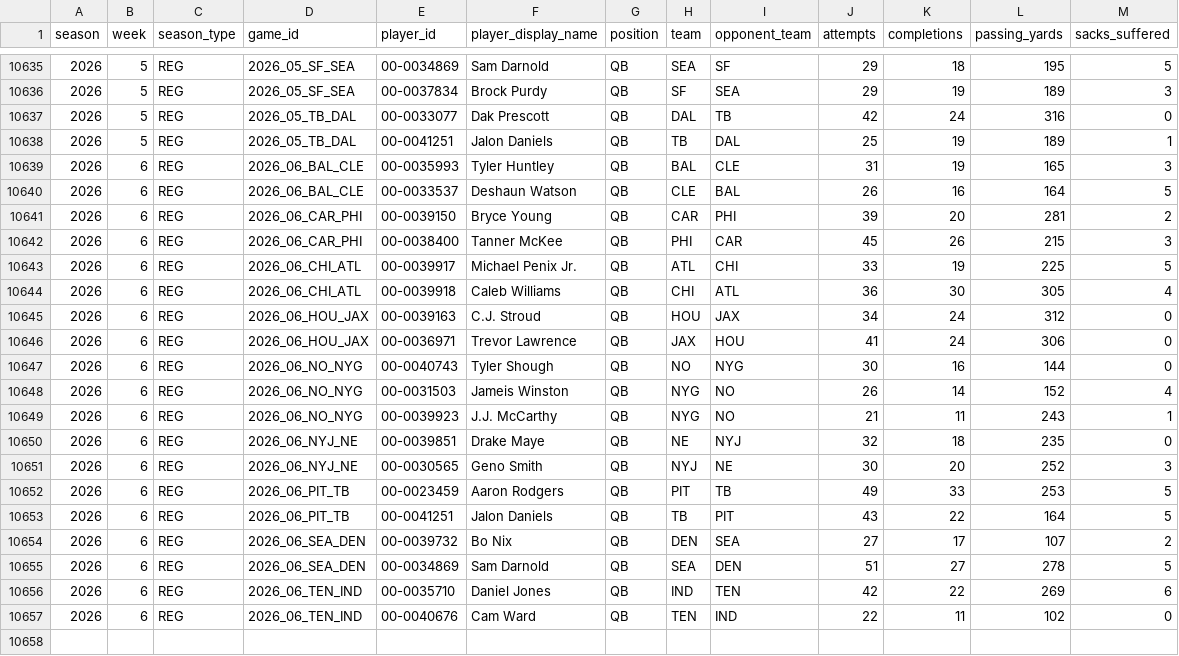
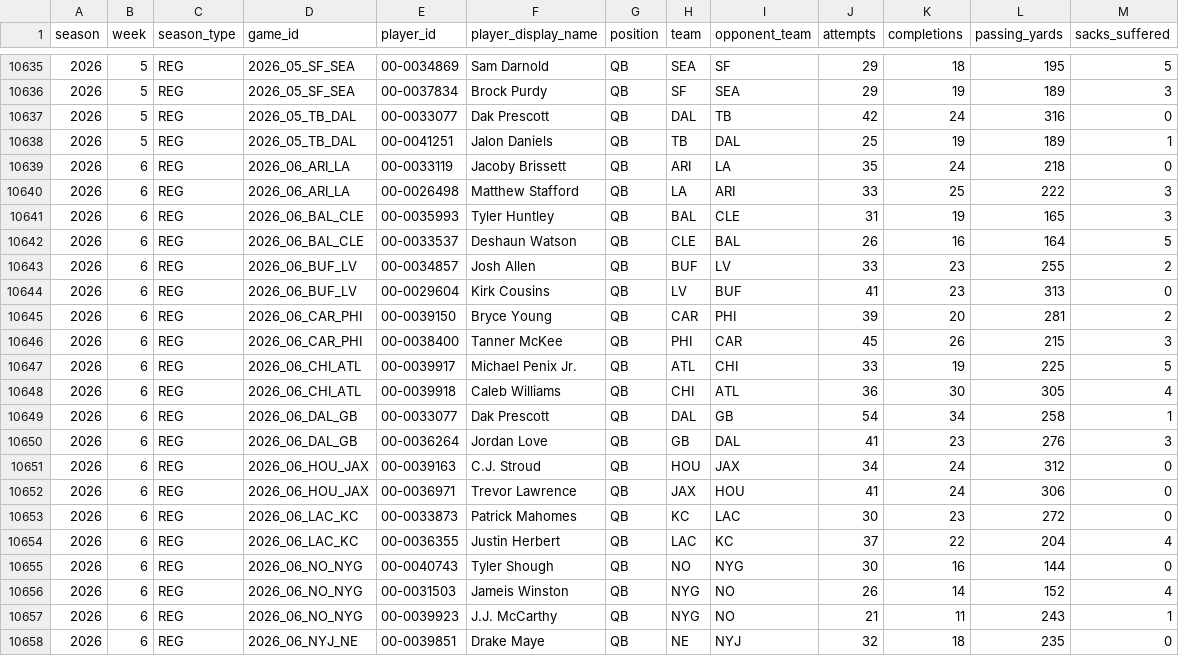
Before and after one commit to ausgreen/nfl-simulation, a CSV file: data/nflverse/passing.csv, drawn as a sheet; only a part is shown, gaps mark what is left out; the shorter side is filled out with more unchanged rows; the diff names each change by its address in the sheet, - before the commit and + after, or states it on an @@ line.

```diff
--- a/data/nflverse/passing.csv
+++ b/data/nflverse/passing.csv
+row 10639: 2026 | 6 | REG | 2026_06_ARI_LA | 00-0033119 | Jacoby Brissett | QB | ARI | LA | 35 | 24 | 218 | 0
+row 10640: 2026 | 6 | REG | 2026_06_ARI_LA | 00-0026498 | Matthew Stafford | QB | LA | ARI | 33 | 25 | 222 | 3
+row 10643: 2026 | 6 | REG | 2026_06_BUF_LV | 00-0034857 | Josh Allen | QB | BUF | LV | 33 | 23 | 255 | 2
+row 10644: 2026 | 6 | REG | 2026_06_BUF_LV | 00-0029604 | Kirk Cousins | QB | LV | BUF | 41 | 23 | 313 | 0
+row 10649: 2026 | 6 | REG | 2026_06_DAL_GB | 00-0033077 | Dak Prescott | QB | DAL | GB | 54 | 34 | 258 | 1
+row 10650: 2026 | 6 | REG | 2026_06_DAL_GB | 00-0036264 | Jordan Love | QB | GB | DAL | 41 | 23 | 276 | 3
+row 10653: 2026 | 6 | REG | 2026_06_LAC_KC | 00-0033873 | Patrick Mahomes | QB | KC | LAC | 30 | 23 | 272 | 0
+row 10654: 2026 | 6 | REG | 2026_06_LAC_KC | 00-0036355 | Justin Herbert | QB | LAC | KC | 37 | 22 | 204 | 4
```
Also changed, not shown: data/nflverse/schedules.csv, 8 other files.
